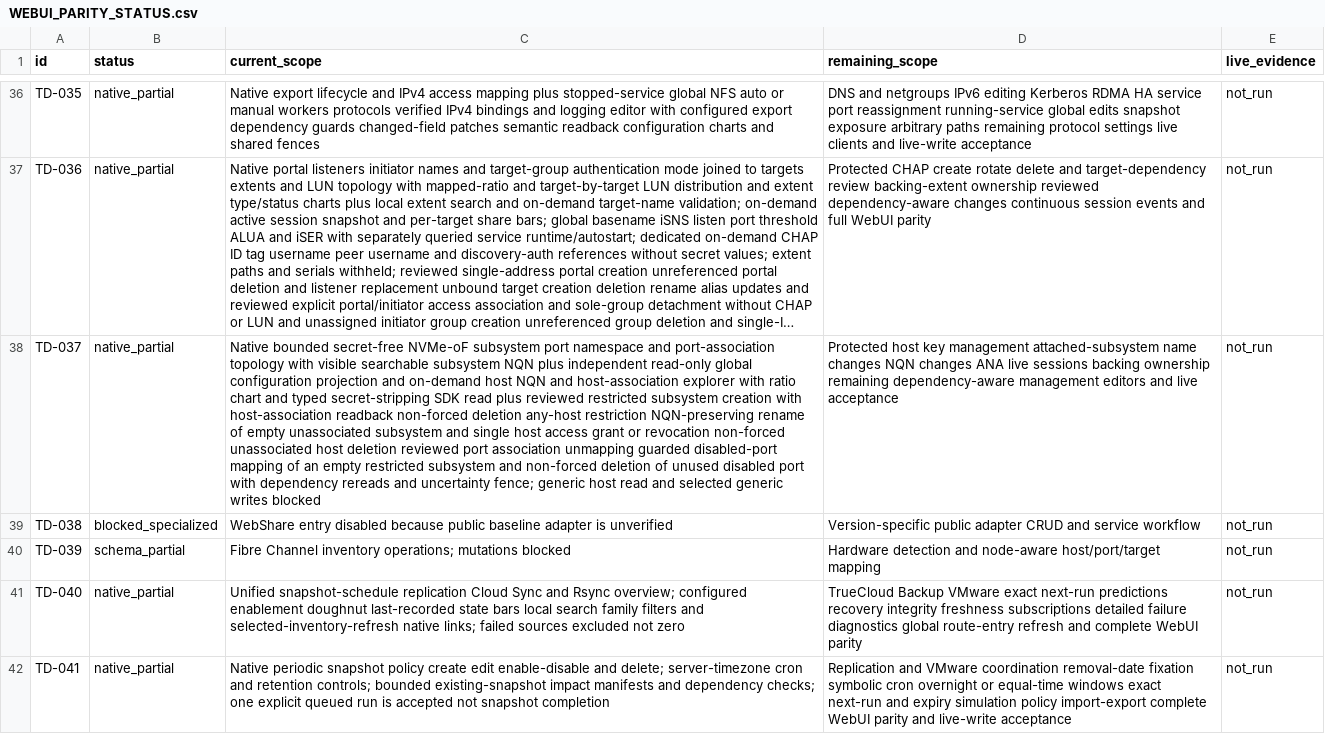
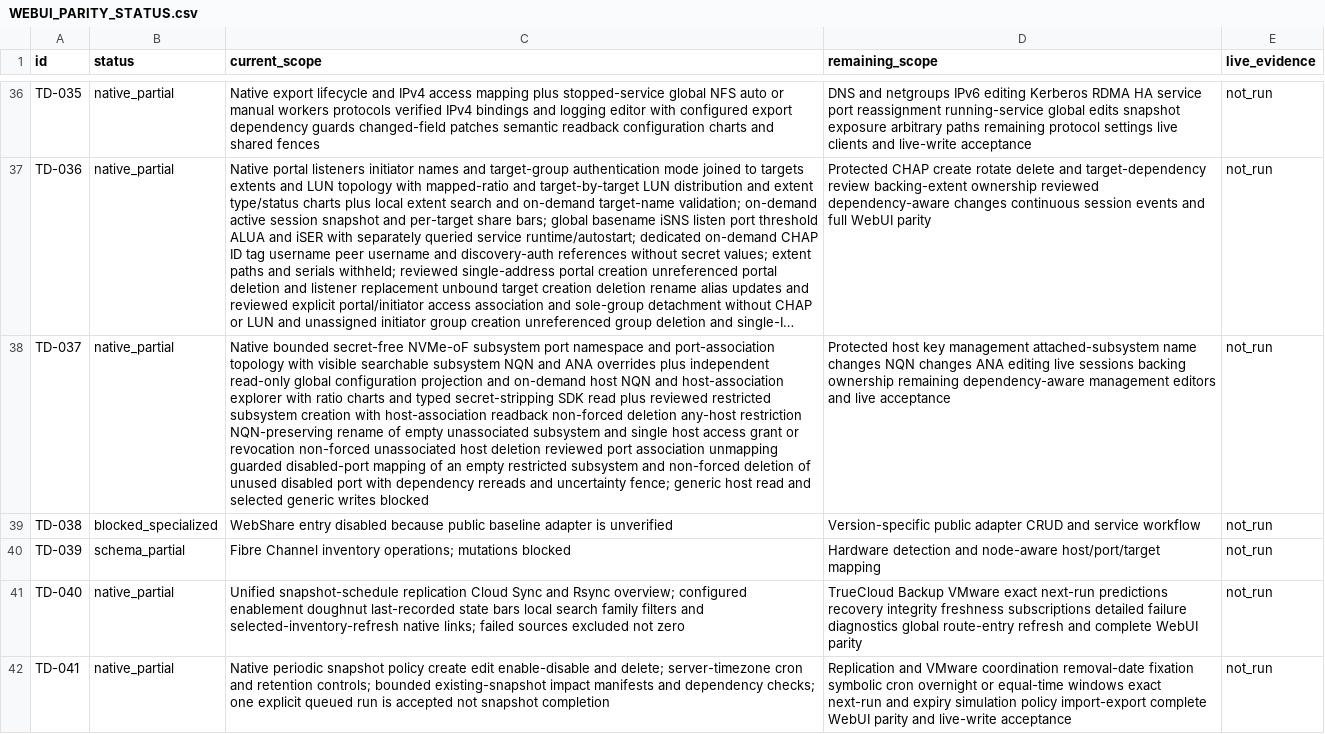
Before and after one commit to Theorvane/TrueNavo, a CSV file: docs/planning/WEBUI_PARITY_STATUS.csv, drawn as a sheet; only a part is shown, gaps mark what is left out; long unchanged cells end in …; the diff names each change by its address in the sheet, - before the commit and + after, or states it on an @@ line.

Commit message:
Show NVMe-oF subsystem ANA overrides

```diff
--- a/docs/planning/WEBUI_PARITY_STATUS.csv
+++ b/docs/planning/WEBUI_PARITY_STATUS.csv
-C38 (current_scope): …subsystem NQN plus independent read-only global configuration projection and on-demand host NQN and host-association explorer with ratio chart and typed…
+C38 (current_scope): …subsystem NQN and ANA overrides plus independent read-only global configuration projection and on-demand host NQN and host-association explorer with ratio charts and typed…
-D38 (remaining_scope): …changes ANA live sessions…
+D38 (remaining_scope): …changes ANA editing live sessions…
```
Also changed, not shown: 11 other files.
